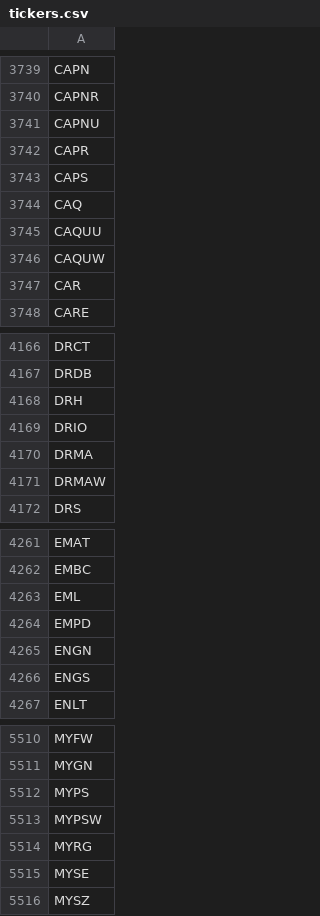
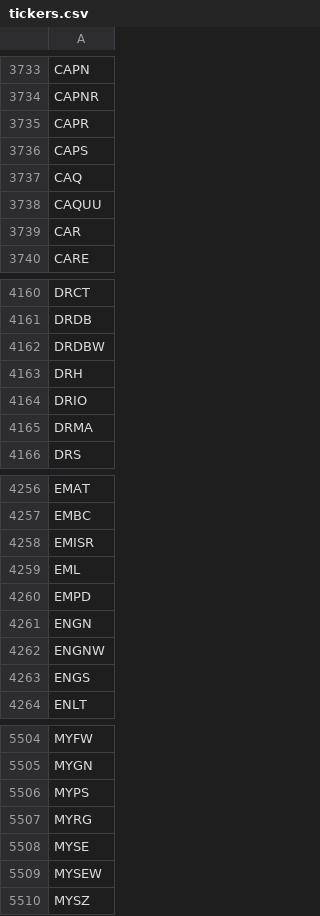
Before and after one commit to Tonomasan/Momentum-app_NYSE_NASDAQ_HTML, a CSV file: tickers.csv, drawn as a sheet; only a part is shown, gaps mark what is left out; the diff covers the shown part only.

```diff
--- a/tickers.csv
+++ b/tickers.csv
@@ -3740,3 +3734,2 @@ CAPN
 CAPNR
-CAPNU
 CAPR
@@ -3745,3 +3738,2 @@ CAQ
 CAQUU
-CAQUW
 CAR
@@ -4167,2 +4161,3 @@ DRCT
 DRDB
+DRDBW
 DRH
@@ -4170,3 +4165,2 @@ DRIO
 DRMA
-DRMAW
 DRS
@@ -4262,2 +4257,3 @@ EMAT
 EMBC
+EMISR
 EML
@@ -4265,2 +4261,3 @@ EMPD
 ENGN
+ENGNW
 ENGS
@@ -5512,5 +5506,5 @@ MYGN
 MYPS
-MYPSW
 MYRG
 MYSE
+MYSEW
 MYSZ
```
Also changed, not shown: 40 added rows, 51 removed rows and 3 edited cells elsewhere in this file, momentum_data.csv, 2 other files.
